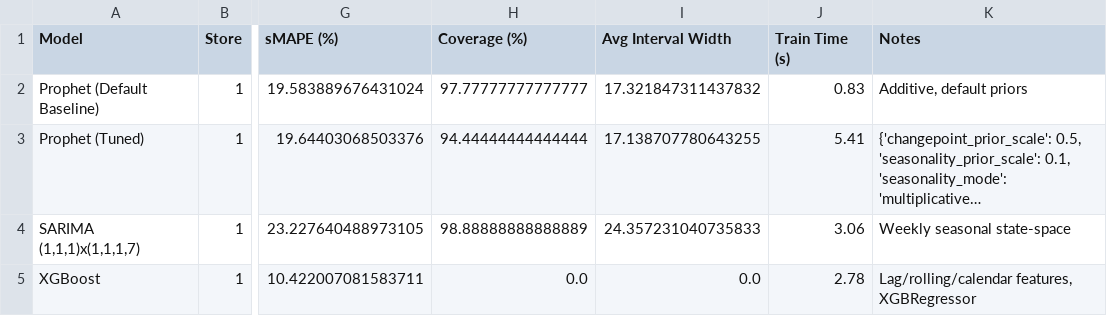
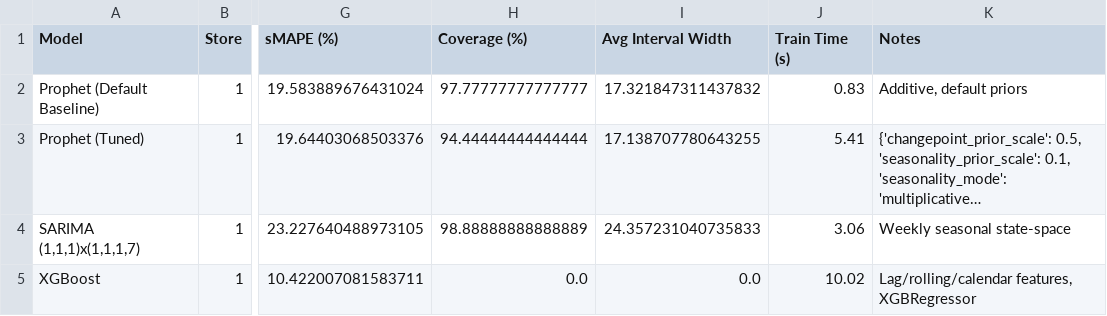
Before and after one commit to Sandipannnn/RetailLens, a CSV file: reports/ts_model_comparison.csv, drawn as a sheet; only a part is shown, gaps mark what is left out; long unchanged cells end in …; the diff names each change by its address in the sheet, - before the commit and + after, or states it on an @@ line.

Commit message:
reports/ts_model_comparison.csv

```diff
--- a/reports/ts_model_comparison.csv
+++ b/reports/ts_model_comparison.csv
-J5 (Train Time (s)): 2.78
+J5 (Train Time (s)): 10.02
```
